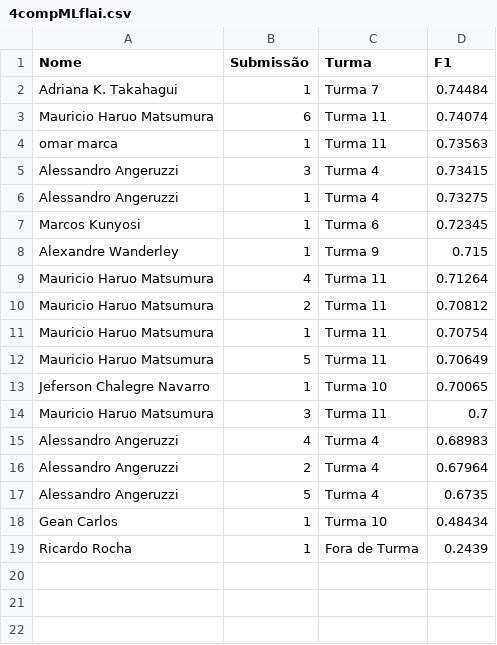
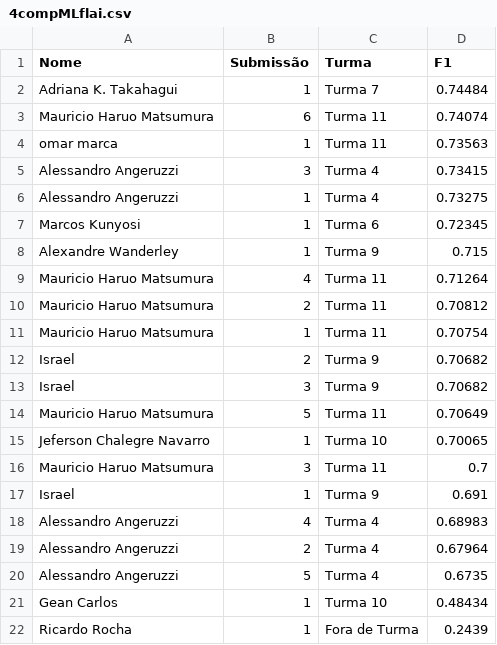
Before and after one commit to gitflai/ranking, a CSV file: 4compMLflai.csv, drawn as a sheet; the diff names each change by its address in the sheet, - before the commit and + after, or states it on an @@ line.

```diff
--- a/4compMLflai.csv
+++ b/4compMLflai.csv
+row 12: Israel | 2 | Turma 9 | 0.70682
+row 13: Israel | 3 | Turma 9 | 0.70682
+row 17: Israel | 1 | Turma 9 | 0.691
```
Also changed, not shown: 4compMLflairank.csv.
